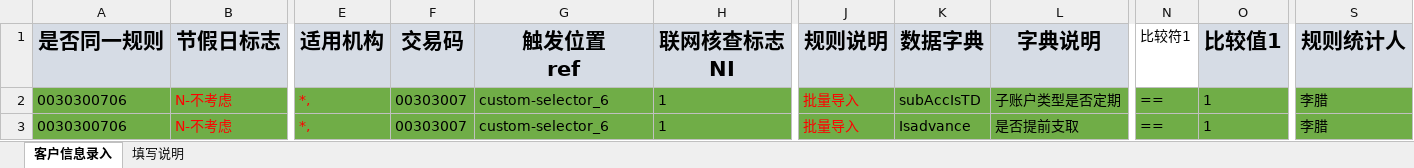
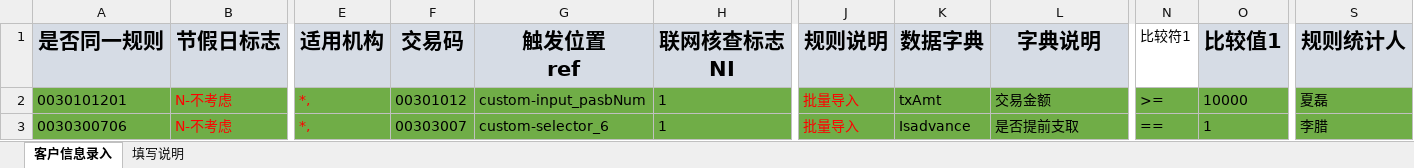
Before and after one commit to somebody2012/node-excel, an Excel workbook: src/customerInput/客户信息录入.xlsx, sheet 客户信息录入, drawn as a sheet; only a part is shown, gaps mark what is left out; values as stored, in another font and other column widths than the file's, no borders; the diff names each change by its address in the sheet, - before the commit and + after, or states it on an @@ line.

```diff
--- a/src/customerInput/客户信息录入.xlsx (sheet 客户信息录入)
+++ b/src/customerInput/客户信息录入.xlsx (sheet 客户信息录入)
-A2 (是否同一规则): 0030300706
+A2 (是否同一规则): 0030101201
-F2 (交易码): 00303007
+F2 (交易码): 00301012
-G2 (触发位置 ref): custom-selector_6
+G2 (触发位置 ref): custom-input_pasbNum
-K2 (数据字典): subAccIsTD
+K2 (数据字典): txAmt
-L2 (字典说明): 子账户类型是否定期
+L2 (字典说明): 交易金额
-N2 (比较符1): ==
+N2 (比较符1): >=
-O2 (比较值1): 1
+O2 (比较值1): 10000
-S2 (规则统计人): 李腊
+S2 (规则统计人): 夏磊
```
Also changed, not shown: src/auth/授权规则收集表汇总1.0.xlsx, 14 other files.
